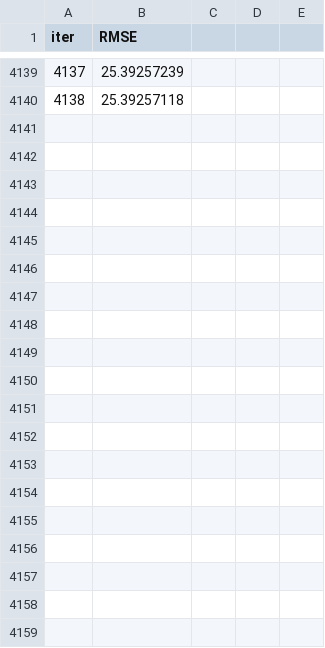
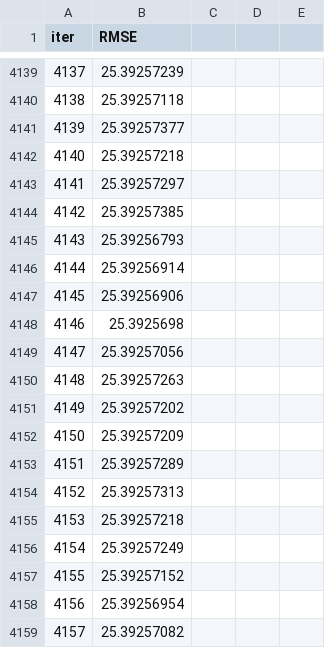
Before and after one commit to HAARINIPRIYA/project_paper, a TSV file: sgcheck/backend/catboost_info/test_error.tsv, drawn as a sheet; only a part is shown, gaps mark what is left out; the diff covers the shown part only; the diff names each change by its address in the sheet, - before the commit and + after, or states it on an @@ line.

```diff
--- a/sgcheck/backend/catboost_info/test_error.tsv
+++ b/sgcheck/backend/catboost_info/test_error.tsv
+row 4141: 4139 | 25.39257377
+row 4142: 4140 | 25.39257218
+row 4143: 4141 | 25.39257297
+row 4144: 4142 | 25.39257385
+row 4145: 4143 | 25.39256793
+row 4146: 4144 | 25.39256914
+row 4147: 4145 | 25.39256906
+row 4148: 4146 | 25.3925698
+row 4149: 4147 | 25.39257056
+row 4150: 4148 | 25.39257263
+row 4151: 4149 | 25.39257202
+row 4152: 4150 | 25.39257209
+row 4153: 4151 | 25.39257289
+row 4154: 4152 | 25.39257313
+row 4155: 4153 | 25.39257218
+row 4156: 4154 | 25.39257249
+row 4157: 4155 | 25.39257152
+row 4158: 4156 | 25.39256954
+row 4159: 4157 | 25.39257082
```
Also changed, not shown: 18 added rows, 2 moved rows, 64 edited cells and row numbers in column A elsewhere in this file, sgcheck/backend/catboost_info/learn_error.tsv, sgcheck/backend/catboost_info/time_left.tsv, 3 other files.
